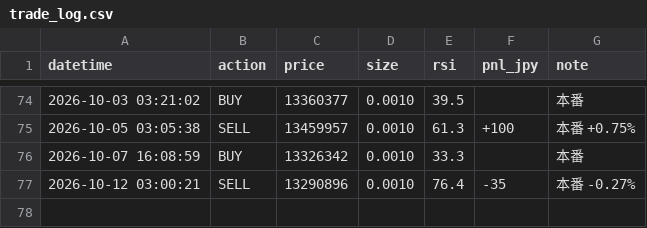
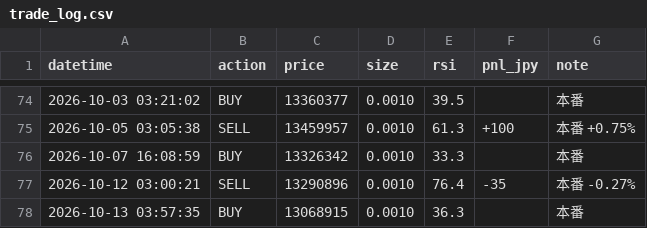
Before and after one commit to IBMA-droid/Repository-name-btc-auto-trader, a CSV file: bot/trade_log.csv, drawn as a sheet; only a part is shown, gaps mark what is left out.

```diff
--- a/bot/trade_log.csv
+++ b/bot/trade_log.csv
@@ -77 +77,2 @@ datetime,action,price,size,rsi,pnl_jpy,note
 2026-10-12 03:00:21,SELL,13290896,0.0010,76.4,-35,本番 -0.27%
+2026-10-13 03:57:35,BUY,13068915,0.0010,36.3,,本番
```
Also changed, not shown: 1 other file.
